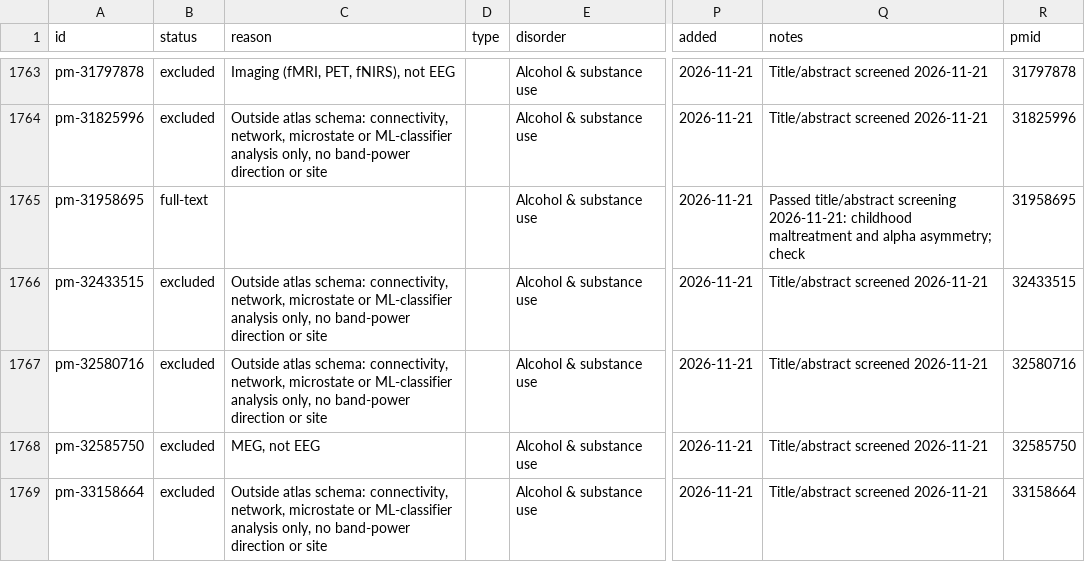
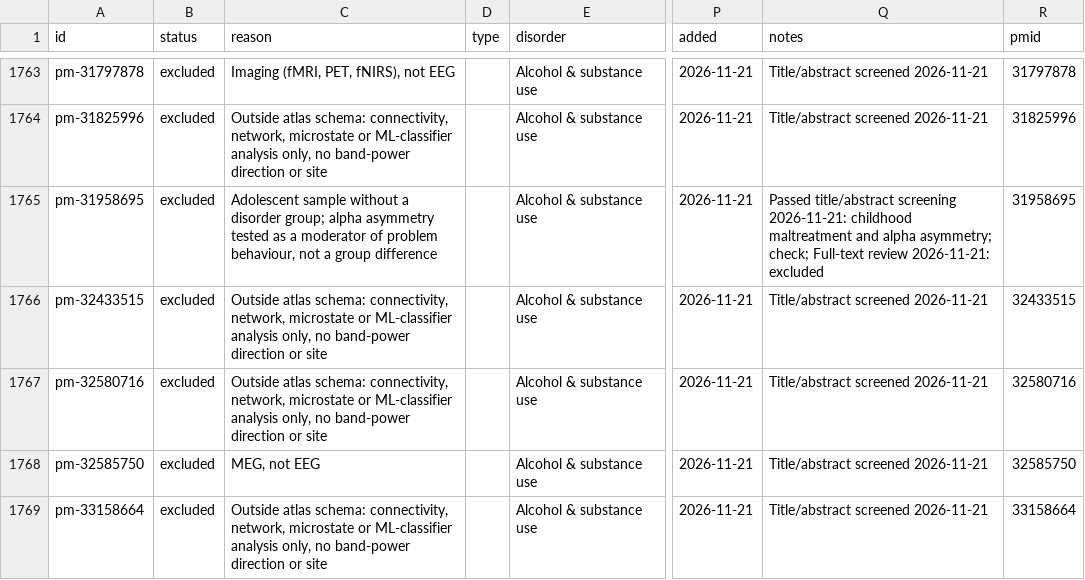
Before and after one commit to farrokh143/eeg-disorder-atlas, a CSV file: data/research-log.csv, drawn as a sheet; only a part is shown, gaps mark what is left out; the diff covers the shown part only; the diff names each change by its address in the sheet, - before the commit and + after, or states it on an @@ line.

```diff
--- a/data/research-log.csv
+++ b/data/research-log.csv
-B1765 (status): full-text
+B1765 (status): excluded
-C1765 (reason): (empty)
+C1765 (reason): Adolescent sample without a disorder group; alpha asymmetry tested as a moderator of problem behaviour, not a group difference
-Q1765 (notes): …alpha asymmetry; check
+Q1765 (notes): …alpha asymmetry; check; Full-text review 2026-11-21: excluded
```
Also changed, not shown: 51 edited cells elsewhere in this file, 2 other files.
